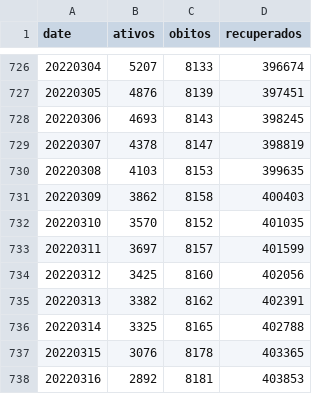
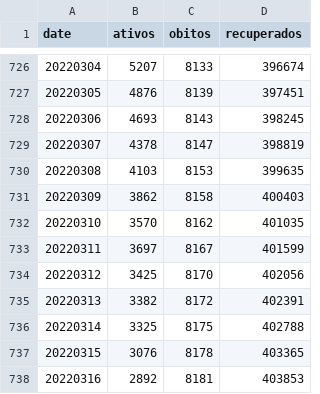
Before and after one commit to eliaskrainski/covid19misc, a CSV file: covid19time/data/boletinsSMCuritiba.csv, drawn as a sheet; only a part is shown, gaps mark what is left out.

Commit message:
update cwb boletins

```diff
--- a/covid19time/data/boletinsSMCuritiba.csv
+++ b/covid19time/data/boletinsSMCuritiba.csv
@@ -731,7 +731,7 @@ date,ativos,obitos,recuperados
 20220309,3862,8158,400403
-20220310,3570,8152,401035
-20220311,3697,8157,401599
-20220312,3425,8160,402056
-20220313,3382,8162,402391
-20220314,3325,8165,402788
+20220310,3570,8162,401035
+20220311,3697,8167,401599
+20220312,3425,8170,402056
+20220313,3382,8172,402391
+20220314,3325,8175,402788
 20220315,3076,8178,403365
```
Also changed, not shown: data/boletinsSMCuritiba.csv.
